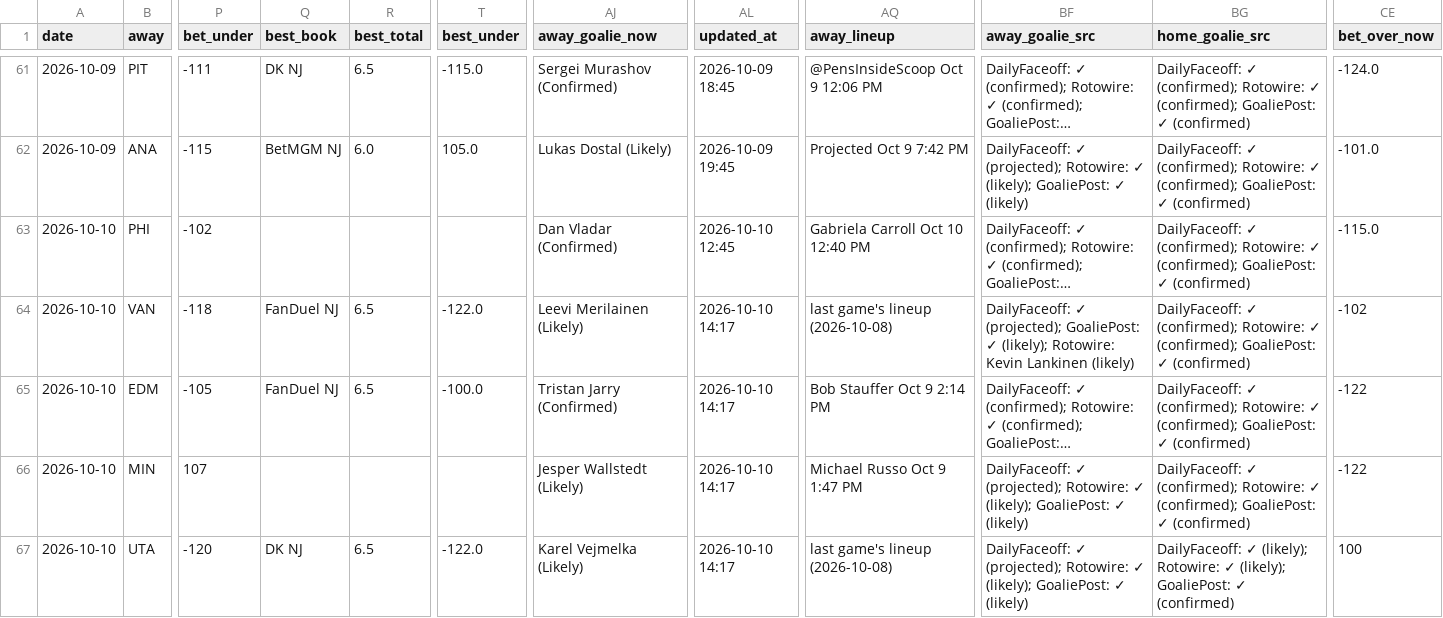
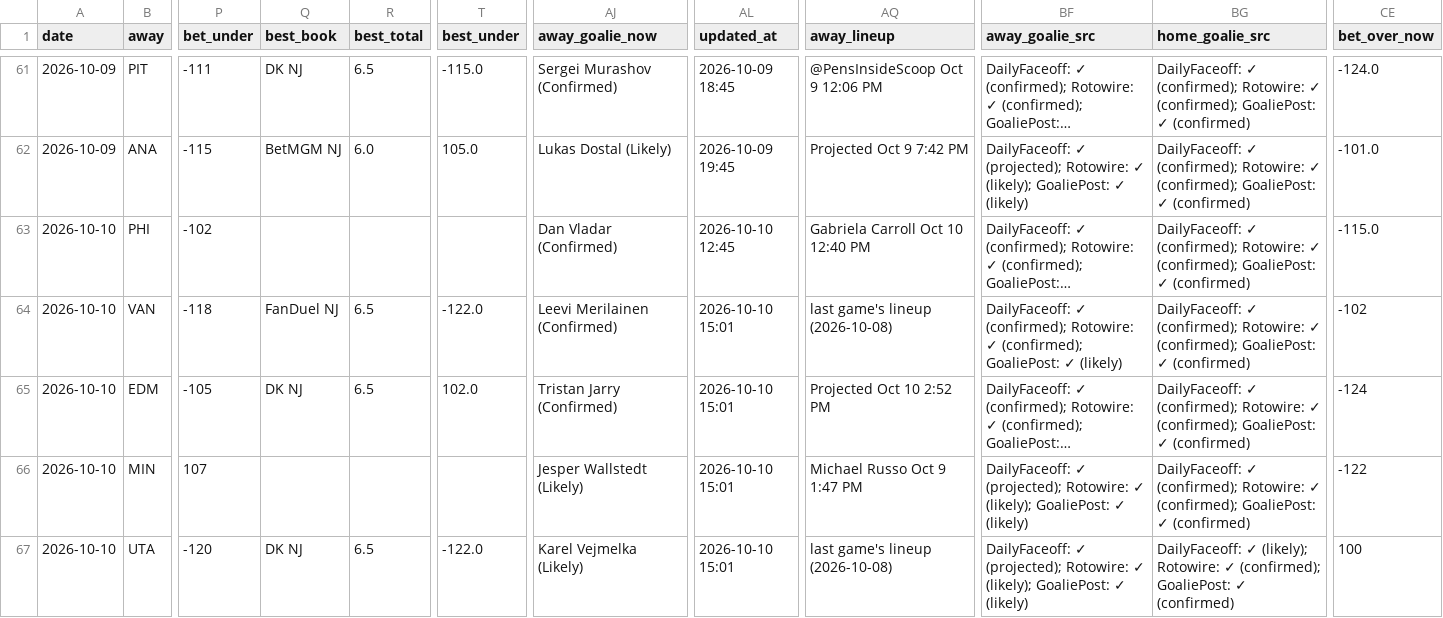
Before and after one commit to Prezbo8/NHL-total-model, a CSV file: data/paper_trades.csv, drawn as a sheet; only a part is shown, gaps mark what is left out; long unchanged cells end in …; the diff covers the shown part only; the diff names each change by its address in the sheet, - before the commit and + after, or states it on an @@ line.

```diff
--- a/data/paper_trades.csv
+++ b/data/paper_trades.csv
-AJ64 (away_goalie_now): Leevi Merilainen (Likely)
+AJ64 (away_goalie_now): Leevi Merilainen (Confirmed)
-AL64:AL67 (updated_at): 2026-10-10 14:17
+AL64:AL67 (updated_at): 2026-10-10 15:01
-BF64 (away_goalie_src): DailyFaceoff: ✓ (projected); GoaliePost: ✓ (likely); Rotowire: Kevin Lankinen (likely)
+BF64 (away_goalie_src): DailyFaceoff: ✓ (confirmed); Rotowire: ✓ (confirmed); GoaliePost: ✓ (likely)
-Q65 (best_book): FanDuel NJ
+Q65 (best_book): DK NJ
-T65 (best_under): -100.0
+T65 (best_under): 102.0
-AQ65 (away_lineup): Bob Stauffer Oct 9 2:14 PM
+AQ65 (away_lineup): Projected Oct 10 2:52 PM
-CE65 (bet_over_now): -122
+CE65 (bet_over_now): -124
-BG67 (home_goalie_src): …Rotowire: ✓ (likely); GoaliePost: ✓…
+BG67 (home_goalie_src): …Rotowire: ✓ (confirmed); GoaliePost: ✓…
```
Also changed, not shown: 33 edited cells elsewhere in this file, 5 other files.
